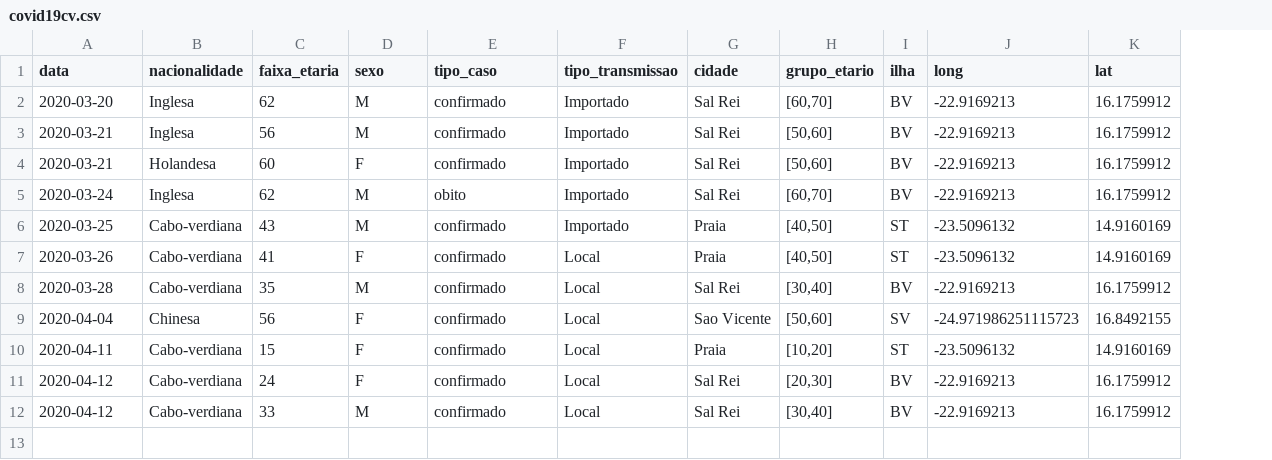
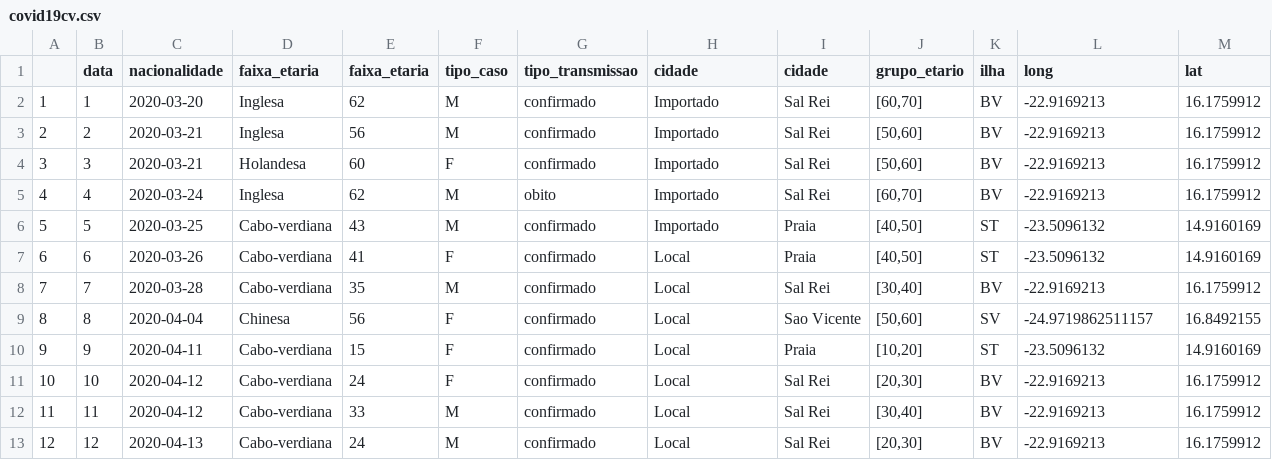
Before and after one commit to marovski/covid19cvdata, a CSV file: data-raw/covid19cv.csv, drawn as a sheet; addresses are those after the commit; the diff names each change by its address in the sheet, - before the commit and + after, or states it on an @@ line.

Commit message:
Update data new case 2020-04-14

```diff
--- a/data-raw/covid19cv.csv
+++ b/data-raw/covid19cv.csv
+column A, rows 2-12: 1 | 2 | 3 | 4 | 5 | 6 | 7 | 8 | 9 | 10 | 11
+column B (data), rows 2-12: 1 | 2 | 3 | 4 | 5 | 6 | 7 | 8 | 9 | 10 | 11
-C1: data
+C1: nacionalidade
-D1: nacionalidade
+D1: faixa_etaria
-F1: sexo
+F1: tipo_caso
-G1: tipo_caso
+G1: tipo_transmissao
-H1: tipo_transmissao
+H1: cidade
-L9 (long): -24.971986251115723
+L9 (long): -24.9719862511157
+row 13: 12 | 12 | 2020-04-13 | Cabo-verdiana | 24 | M | confirmado | Local | Sal Rei | [20,30] | BV | -22.9169213 | 16.1759912
```
Also changed, not shown: 2 other files.
